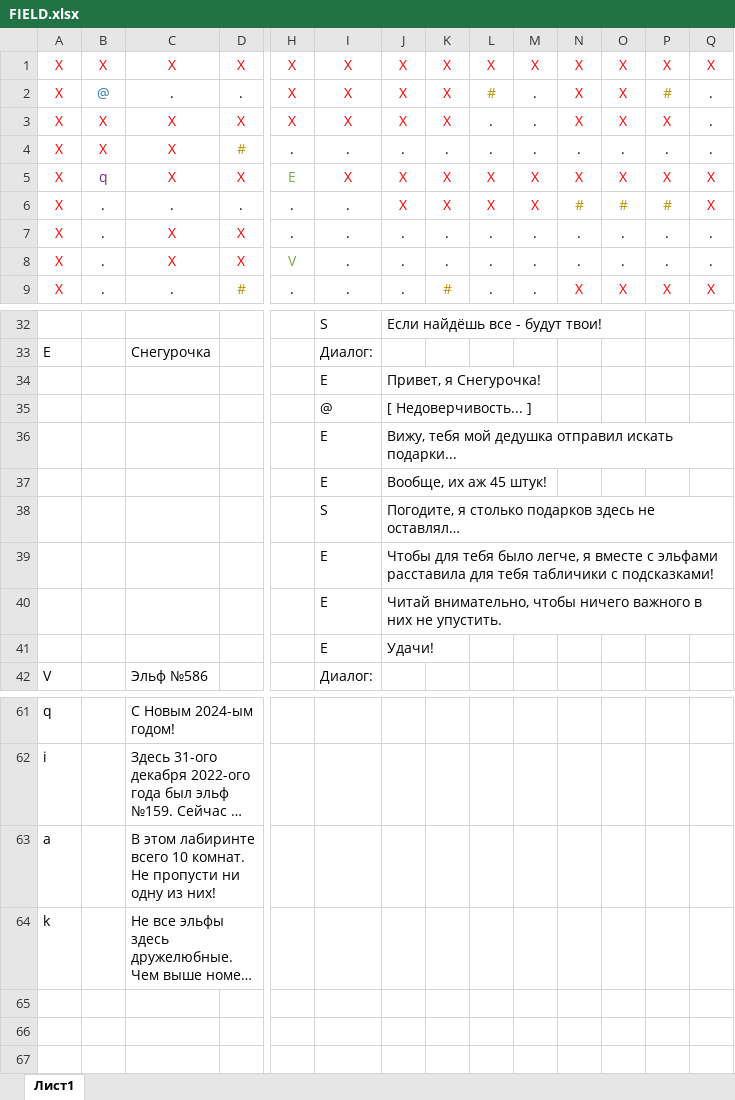
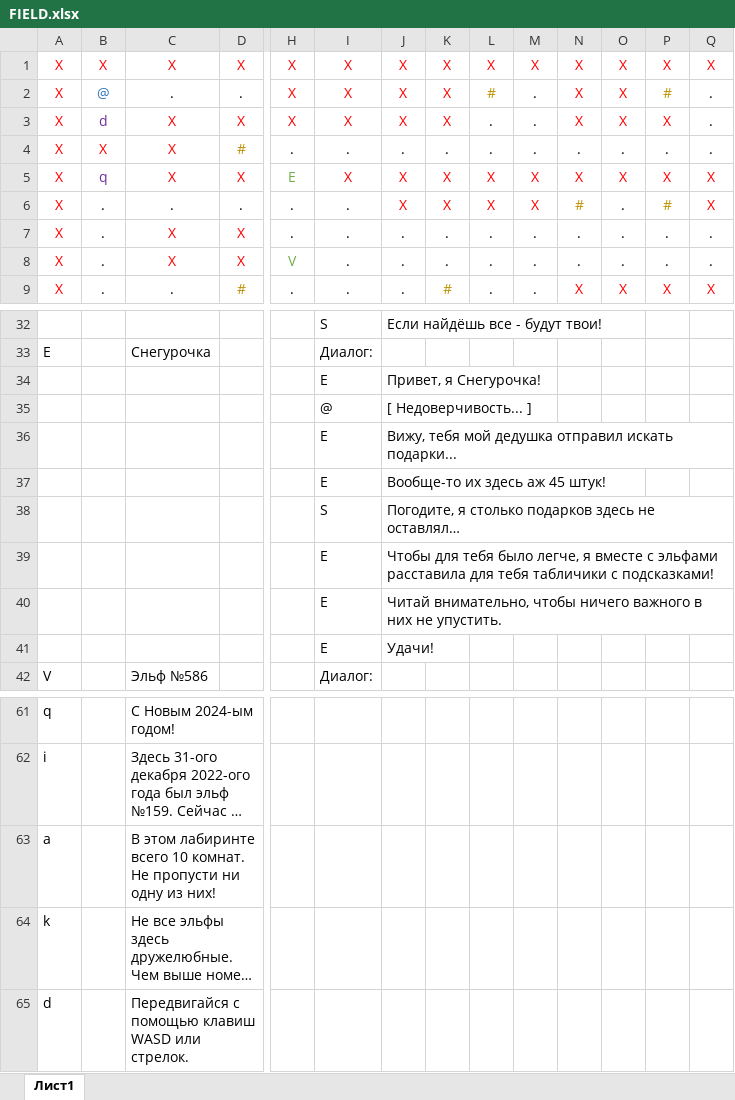
Before and after one commit to EvgenDev09/XmasQuest, an Excel workbook: FIELD.xlsx, sheet Лист1, drawn as a sheet; only a part is shown, gaps mark what is left out; long unchanged cells end in …; values as stored, in another font and other column widths than the file's, no borders; rows hold the shown columns only; the diff names each change by its address in the sheet, - before the commit and + after, or states it on an @@ line.

Commit message:
Fixed Field

```diff
--- a/FIELD.xlsx (sheet Лист1)
+++ b/FIELD.xlsx (sheet Лист1)
-B3: X
+B3: d
-B3 text colour: #FF0000
+B3 text colour: #7030A0
-O6: #
+O6: .
-O6 text colour: #BF9000
+O6 text colour: black
-J37: Вообще, их аж 45 штук!
+J37: Вообще-то их здесь аж 45 штук!
+row 65: d |  | Передвигайся с помощью клавиш WASD или стрелок.
```
